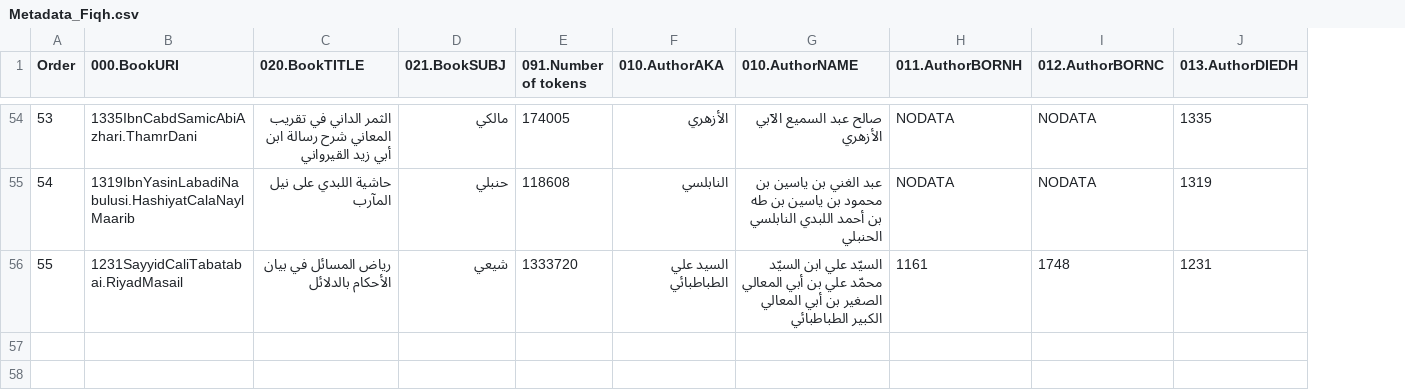
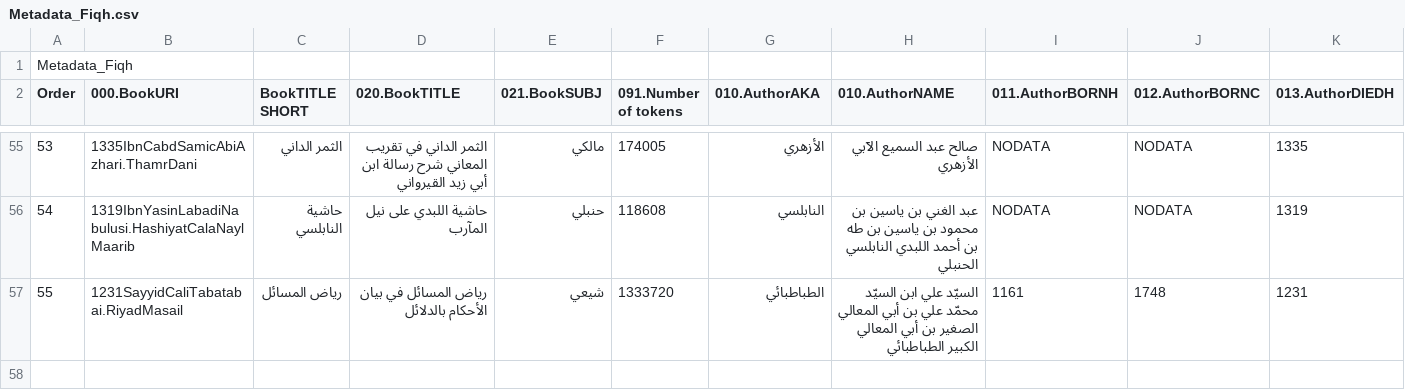
Before and after one commit to arabic-digital-humanities/fiqh, a CSV file: Meta/Metadata_Fiqh.csv, drawn as a sheet; only a part is shown, gaps mark what is left out; addresses are those after the commit; rows hold the shown columns only; the diff covers the shown part only; the diff names each change by its address in the sheet, - before the commit and + after, or states it on an @@ line.

```diff
--- a/Meta/Metadata_Fiqh.csv
+++ b/Meta/Metadata_Fiqh.csv
+column C (BookTITLE SHORT), rows 55-57: الثمر الداني | حاشية النابلسي | رياض المسائل
+row 1: Metadata_Fiqh
-G57 (010.AuthorAKA): السيد علي الطباطبائي
+G57 (010.AuthorAKA): الطباطبائي
```
Also changed, not shown: 26 edited cells and row numbers in column A elsewhere in this file.
